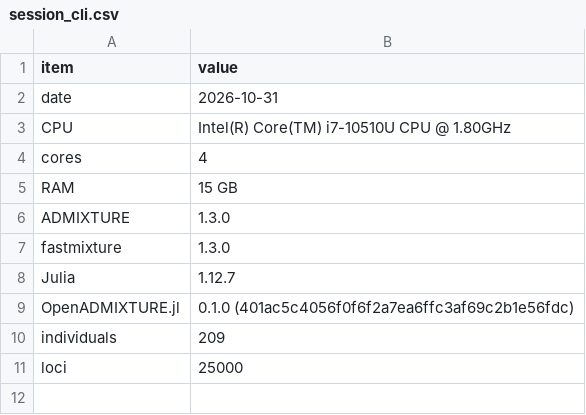
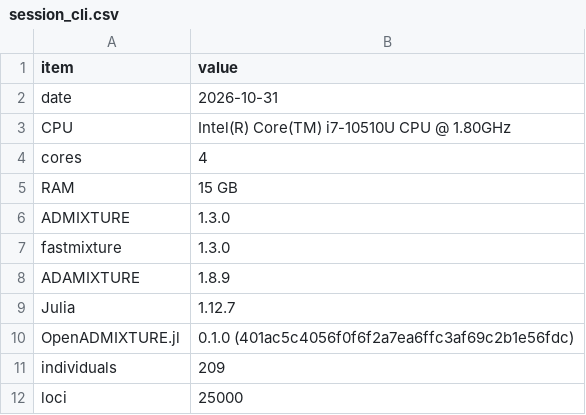
Before and after one commit to EvolEcolGroup/tidygenclust, a CSV file: vignettes/articles/data/admixture_benchmark_quick/session_cli.csv, drawn as a sheet; the diff names each change by its address in the sheet, - before the commit and + after, or states it on an @@ line.

```diff
--- a/vignettes/articles/data/admixture_benchmark_quick/session_cli.csv
+++ b/vignettes/articles/data/admixture_benchmark_quick/session_cli.csv
+row 8: ADAMIXTURE | 1.8.9
```
Also changed, not shown: vignettes/articles/data/admixture_benchmark_quick/session_r.csv, vignettes/articles/data/admixture_benchmark_quick/timings_cli.csv, 14 other files.
